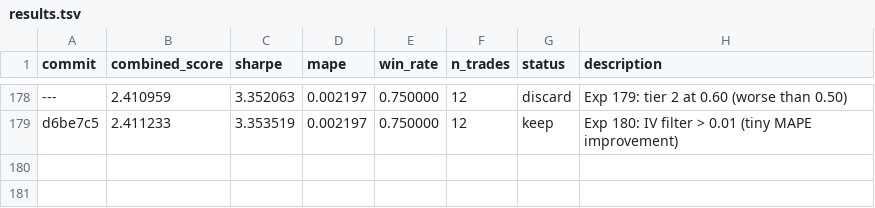
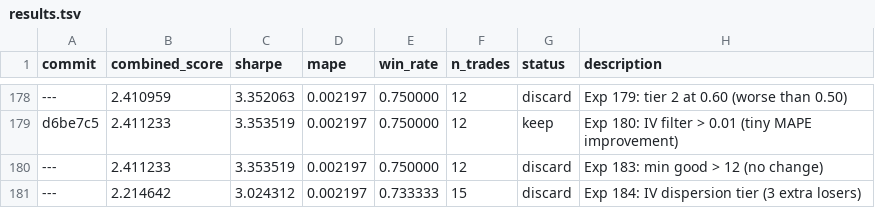
Before and after one commit to jacobwright32/option-pricing-tuning, a TSV file: results.tsv, drawn as a sheet; only a part is shown, gaps mark what is left out; the diff names each change by its address in the sheet, - before the commit and + after, or states it on an @@ line.

```diff
--- a/results.tsv
+++ b/results.tsv
+row 180: --- | 2.411233 | 3.353519 | 0.002197 | 0.750000 | 12 | discard | Exp 183: min good > 12 (no change)
+row 181: --- | 2.214642 | 3.024312 | 0.002197 | 0.733333 | 15 | discard | Exp 184: IV dispersion tier (3 extra losers)
```
